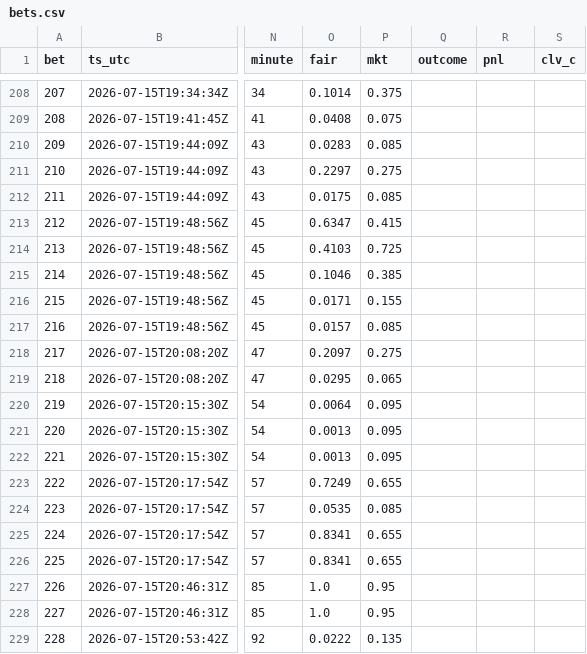
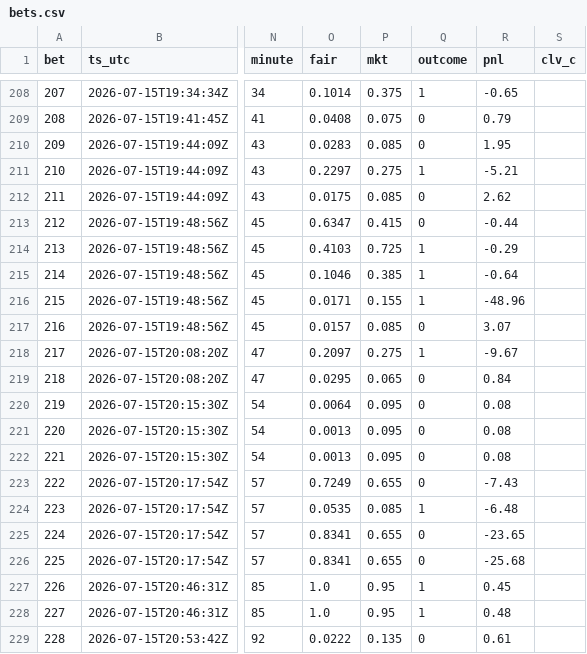
Before and after one commit to DavidGao520/xante-wc, a CSV file: bets.csv, drawn as a sheet; only a part is shown, gaps mark what is left out; the diff covers the shown part only; the diff names each change by its address in the sheet, - before the commit and + after, or states it on an @@ line.

```diff
--- a/bets.csv
+++ b/bets.csv
-Q208 (outcome): (empty)
+Q208 (outcome): 1
-R208 (pnl): (empty)
+R208 (pnl): -0.65
-Q209:Q210 (outcome): (empty)
+Q209:Q210 (outcome): 0
-R209 (pnl): (empty)
+R209 (pnl): 0.79
-R210 (pnl): (empty)
+R210 (pnl): 1.95
-Q211 (outcome): (empty)
+Q211 (outcome): 1
-R211 (pnl): (empty)
+R211 (pnl): -5.21
-Q212:Q213 (outcome): (empty)
+Q212:Q213 (outcome): 0
-R212 (pnl): (empty)
+R212 (pnl): 2.62
-R213 (pnl): (empty)
+R213 (pnl): -0.44
-Q214:Q216 (outcome): (empty)
+Q214:Q216 (outcome): 1
-R214 (pnl): (empty)
+R214 (pnl): -0.29
-R215 (pnl): (empty)
+R215 (pnl): -0.64
-R216 (pnl): (empty)
+R216 (pnl): -48.96
-Q217 (outcome): (empty)
+Q217 (outcome): 0
-R217 (pnl): (empty)
+R217 (pnl): 3.07
-Q218 (outcome): (empty)
+Q218 (outcome): 1
-R218 (pnl): (empty)
+R218 (pnl): -9.67
-Q219:Q223 (outcome): (empty)
+Q219:Q223 (outcome): 0
-R219 (pnl): (empty)
+R219 (pnl): 0.84
-R220:R222 (pnl): (empty)
+R220:R222 (pnl): 0.08
-R223 (pnl): (empty)
+R223 (pnl): -7.43
-Q224 (outcome): (empty)
+Q224 (outcome): 1
-R224 (pnl): (empty)
+R224 (pnl): -6.48
-Q225:Q226 (outcome): (empty)
+Q225:Q226 (outcome): 0
-R225 (pnl): (empty)
+R225 (pnl): -23.65
-R226 (pnl): (empty)
+R226 (pnl): -25.68
-Q227:Q228 (outcome): (empty)
+Q227:Q228 (outcome): 1
-R227 (pnl): (empty)
+R227 (pnl): 0.45
-R228 (pnl): (empty)
+R228 (pnl): 0.48
-Q229 (outcome): (empty)
+Q229 (outcome): 0
-R229 (pnl): (empty)
+R229 (pnl): 0.61
```
Also changed, not shown: 44 edited cells elsewhere in this file, 1 other file.
